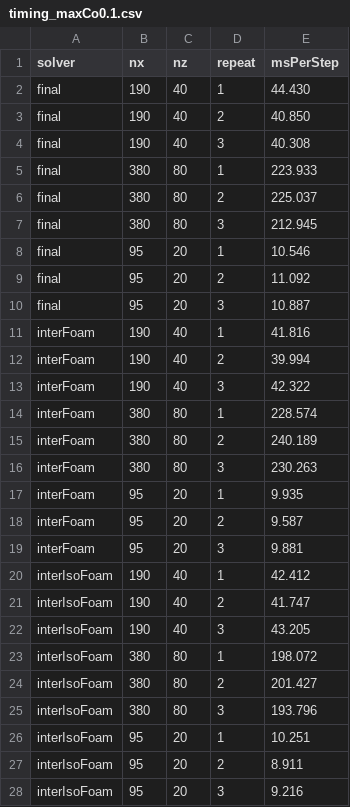
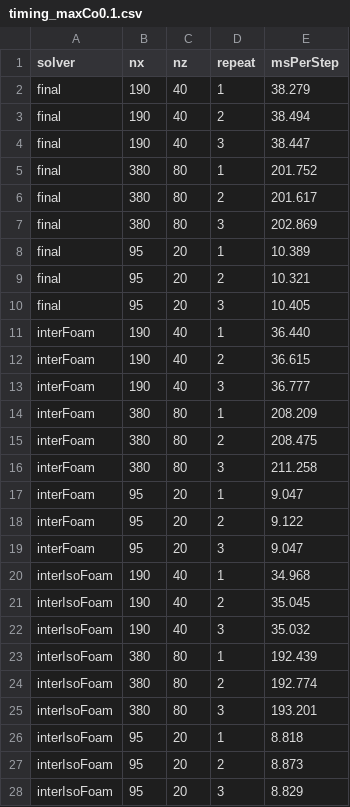
Before and after one commit to isoAdvector/fluxinator, a CSV file: run/progressiveWave/data/timing_maxCo0.1.csv, drawn as a sheet; only a part is shown; the diff covers the shown part only.

Commit message:
Timing study: rerun pinned to one core per NUMA node
makeCases sets the gravity model in fvSchemes interfaceForces.gravity, runAll pins the runs
via CORES, analyse skips log.dictator and log.Allrun. New timing_maxCo0.1.csv.

```diff
--- a/run/progressiveWave/data/timing_maxCo0.1.csv
+++ b/run/progressiveWave/data/timing_maxCo0.1.csv
@@ -1,28 +1,28 @@
 solver,nx,nz,repeat,msPerStep
-final,190,40,1,44.430
-final,190,40,2,40.850
-final,190,40,3,40.308
-final,380,80,1,223.933
-final,380,80,2,225.037
-final,380,80,3,212.945
-final,95,20,1,10.546
-final,95,20,2,11.092
-final,95,20,3,10.887
-interFoam,190,40,1,41.816
-interFoam,190,40,2,39.994
-interFoam,190,40,3,42.322
-interFoam,380,80,1,228.574
-interFoam,380,80,2,240.189
-interFoam,380,80,3,230.263
-interFoam,95,20,1,9.935
-interFoam,95,20,2,9.587
-interFoam,95,20,3,9.881
-interIsoFoam,190,40,1,42.412
-interIsoFoam,190,40,2,41.747
-interIsoFoam,190,40,3,43.205
-interIsoFoam,380,80,1,198.072
-interIsoFoam,380,80,2,201.427
-interIsoFoam,380,80,3,193.796
-interIsoFoam,95,20,1,10.251
-interIsoFoam,95,20,2,8.911
-interIsoFoam,95,20,3,9.216
+final,190,40,1,38.279
+final,190,40,2,38.494
+final,190,40,3,38.447
+final,380,80,1,201.752
+final,380,80,2,201.617
+final,380,80,3,202.869
+final,95,20,1,10.389
+final,95,20,2,10.321
+final,95,20,3,10.405
+interFoam,190,40,1,36.440
+interFoam,190,40,2,36.615
+interFoam,190,40,3,36.777
+interFoam,380,80,1,208.209
+interFoam,380,80,2,208.475
+interFoam,380,80,3,211.258
+interFoam,95,20,1,9.047
+interFoam,95,20,2,9.122
+interFoam,95,20,3,9.047
+interIsoFoam,190,40,1,34.968
+interIsoFoam,190,40,2,35.045
+interIsoFoam,190,40,3,35.032
+interIsoFoam,380,80,1,192.439
+interIsoFoam,380,80,2,192.774
+interIsoFoam,380,80,3,193.201
+interIsoFoam,95,20,1,8.818
+interIsoFoam,95,20,2,8.873
+interIsoFoam,95,20,3,8.829
```
Also changed, not shown: 9 edited cells elsewhere in this file, 4 other files.
